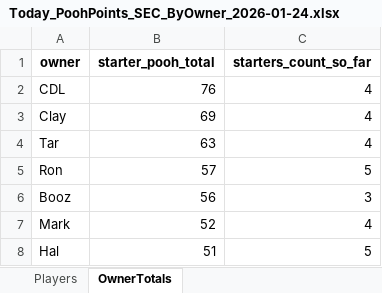
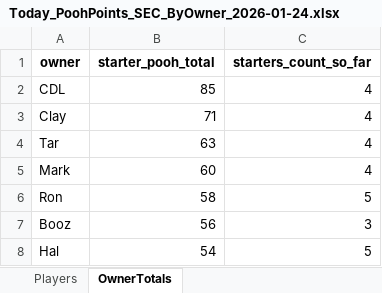
Before and after one commit to hal9000moncrief-dotcom/Pooh-League, an Excel workbook: docs/Today_PoohPoints_SEC_ByOwner_2026-01-24.xlsx, sheet OwnerTotals, drawn as a sheet; values as stored, in another font and other column widths than the file's, no borders; removed rows and columns are numbered as before the commit, all else as after; the diff names each change by its address in the sheet, - before the commit and + after, or states it on an @@ line.

Commit message:
Update Pooh Points site

```diff
--- a/docs/Today_PoohPoints_SEC_ByOwner_2026-01-24.xlsx (sheet OwnerTotals)
+++ b/docs/Today_PoohPoints_SEC_ByOwner_2026-01-24.xlsx (sheet OwnerTotals)
-B2 (starter_pooh_total): 76
+B2 (starter_pooh_total): 85
-B3 (starter_pooh_total): 69
+B3 (starter_pooh_total): 71
+row 5: Mark | 60 | 4
-B6 (starter_pooh_total): 57
+B6 (starter_pooh_total): 58
-row 7: Mark | 52 | 4
-B8 (starter_pooh_total): 51
+B8 (starter_pooh_total): 54
```
Also changed, not shown: sheet Players, 2 other files.
